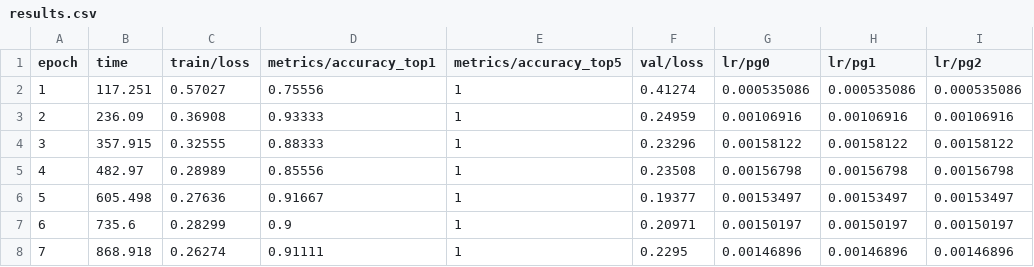
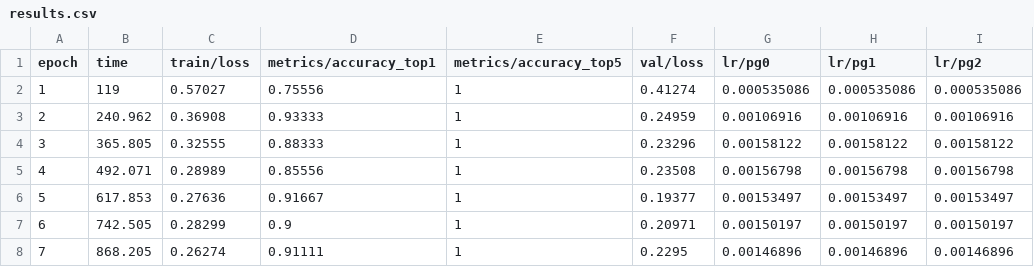
Before and after one commit to arubettto/Project-Management, a CSV file: results/week7_yolov8n_cls/results.csv, drawn as a sheet.

```diff
--- a/results/week7_yolov8n_cls/results.csv
+++ b/results/week7_yolov8n_cls/results.csv
@@ -1,8 +1,8 @@
 epoch,time,train/loss,metrics/accuracy_top1,metrics/accuracy_top5,val/loss,lr/pg0,lr/pg1,lr/pg2
-1,117.251,0.57027,0.75556,1,0.41274,0.000535086,0.000535086,0.000535086
-2,236.09,0.36908,0.93333,1,0.24959,0.00106916,0.00106916,0.00106916
-3,357.915,0.32555,0.88333,1,0.23296,0.00158122,0.00158122,0.00158122
-4,482.97,0.28989,0.85556,1,0.23508,0.00156798,0.00156798,0.00156798
-5,605.498,0.27636,0.91667,1,0.19377,0.00153497,0.00153497,0.00153497
-6,735.6,0.28299,0.9,1,0.20971,0.00150197,0.00150197,0.00150197
-7,868.918,0.26274,0.91111,1,0.2295,0.00146896,0.00146896,0.00146896
+1,119,0.57027,0.75556,1,0.41274,0.000535086,0.000535086,0.000535086
+2,240.962,0.36908,0.93333,1,0.24959,0.00106916,0.00106916,0.00106916
+3,365.805,0.32555,0.88333,1,0.23296,0.00158122,0.00158122,0.00158122
+4,492.071,0.28989,0.85556,1,0.23508,0.00156798,0.00156798,0.00156798
+5,617.853,0.27636,0.91667,1,0.19377,0.00153497,0.00153497,0.00153497
+6,742.505,0.28299,0.9,1,0.20971,0.00150197,0.00150197,0.00150197
+7,868.205,0.26274,0.91111,1,0.2295,0.00146896,0.00146896,0.00146896
```
Also changed, not shown: reports/comparison.csv, 14 other files.
